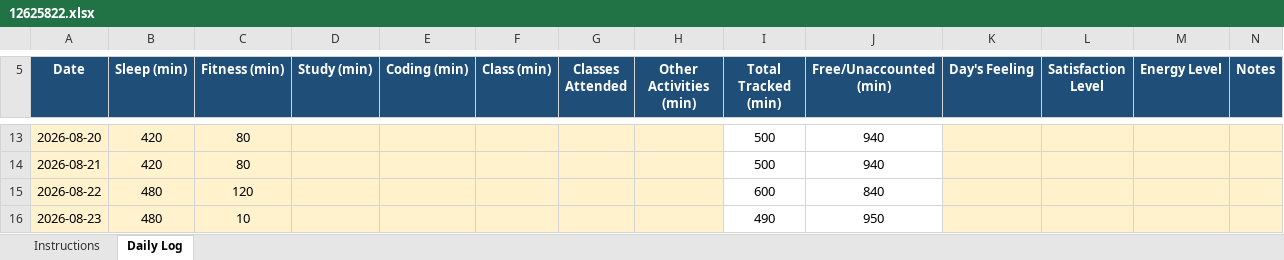
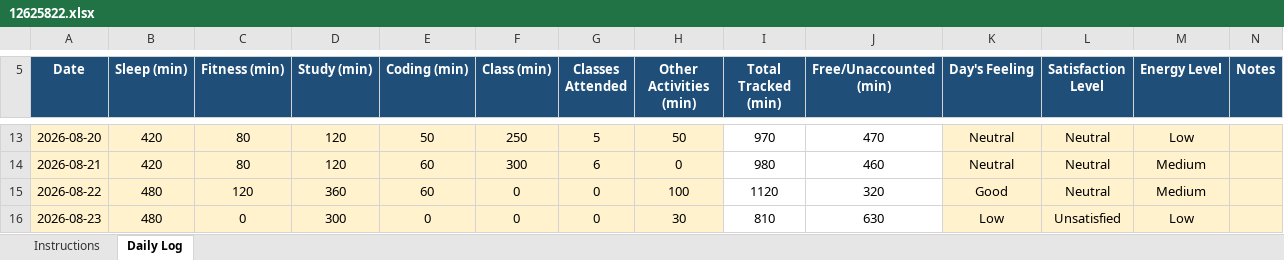
Before and after one commit to shazinadinan/CAP776, an Excel workbook: 12625822.xlsx, sheet Daily Log, drawn as a sheet; only a part is shown, gaps mark what is left out; values as stored, in another font and other column widths than the file's, no borders; conditional formats not drawn; the diff covers the shown part only; the diff names each change by its address in the sheet, - before the commit and + after, or states it on an @@ line.

```diff
--- a/12625822.xlsx (sheet Daily Log)
+++ b/12625822.xlsx (sheet Daily Log)
-D13:D14 (Study (min)): (empty)
+D13:D14 (Study (min)): 120
-E13 (Coding (min)): (empty)
+E13 (Coding (min)): 50
-F13 (Class (min)): (empty)
+F13 (Class (min)): 250
-G13 (Classes Attended): (empty)
+G13 (Classes Attended): 5
-H13 (Other Activities (min)): (empty)
+H13 (Other Activities (min)): 50
-I13 (Total Tracked (min)): 500
+I13 (Total Tracked (min)): 970
-J13 (Free/Unaccounted (min)): 940
+J13 (Free/Unaccounted (min)): 470
-K13:K14 (Day's Feeling): (empty)
+K13:K14 (Day's Feeling): Neutral
-L13:L15 (Satisfaction Level): (empty)
+L13:L15 (Satisfaction Level): Neutral
-M13 (Energy Level): (empty)
+M13 (Energy Level): Low
-E14:E15 (Coding (min)): (empty)
+E14:E15 (Coding (min)): 60
-F14 (Class (min)): (empty)
+F14 (Class (min)): 300
-G14 (Classes Attended): (empty)
+G14 (Classes Attended): 6
-H14 (Other Activities (min)): (empty)
+H14 (Other Activities (min)): 0
-I14 (Total Tracked (min)): 500
+I14 (Total Tracked (min)): 980
-J14 (Free/Unaccounted (min)): 940
+J14 (Free/Unaccounted (min)): 460
-M14:M15 (Energy Level): (empty)
+M14:M15 (Energy Level): Medium
-D15 (Study (min)): (empty)
+D15 (Study (min)): 360
-F15:F16 (Class (min)): (empty)
+F15:F16 (Class (min)): 0
-G15:G16 (Classes Attended): (empty)
+G15:G16 (Classes Attended): 0
-H15 (Other Activities (min)): (empty)
+H15 (Other Activities (min)): 100
-I15 (Total Tracked (min)): 600
+I15 (Total Tracked (min)): 1120
-J15 (Free/Unaccounted (min)): 840
+J15 (Free/Unaccounted (min)): 320
-K15 (Day's Feeling): (empty)
+K15 (Day's Feeling): Good
-C16 (Fitness (min)): 10
+C16 (Fitness (min)): 0
-D16 (Study (min)): (empty)
+D16 (Study (min)): 300
-E16 (Coding (min)): (empty)
+E16 (Coding (min)): 0
-H16 (Other Activities (min)): (empty)
+H16 (Other Activities (min)): 30
-I16 (Total Tracked (min)): 490
+I16 (Total Tracked (min)): 810
-J16 (Free/Unaccounted (min)): 950
+J16 (Free/Unaccounted (min)): 630
-K16 (Day's Feeling): (empty)
+K16 (Day's Feeling): Low
-L16 (Satisfaction Level): (empty)
+L16 (Satisfaction Level): Unsatisfied
-M16 (Energy Level): (empty)
+M16 (Energy Level): Low
```
Also changed, not shown: 4 added rows, 1 removed row, 147 edited cells, cell formats and merged cells elsewhere in this sheet, formulas that keep their value.
